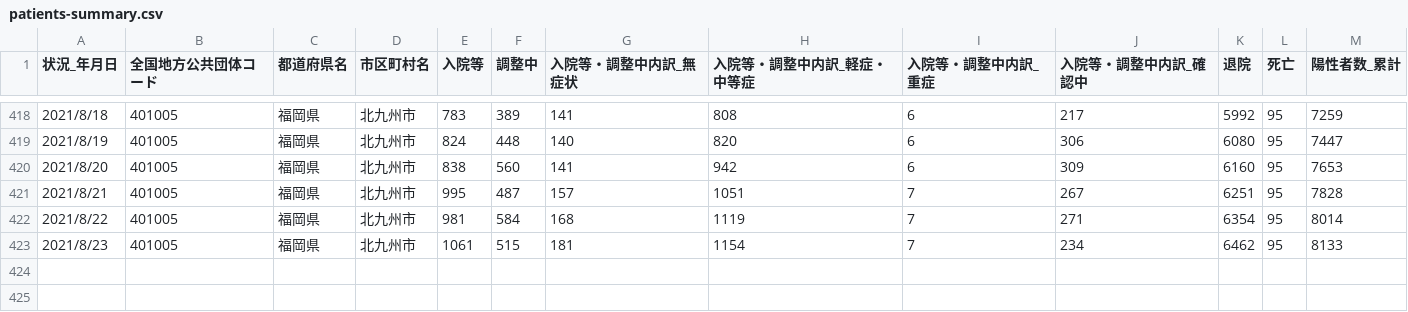
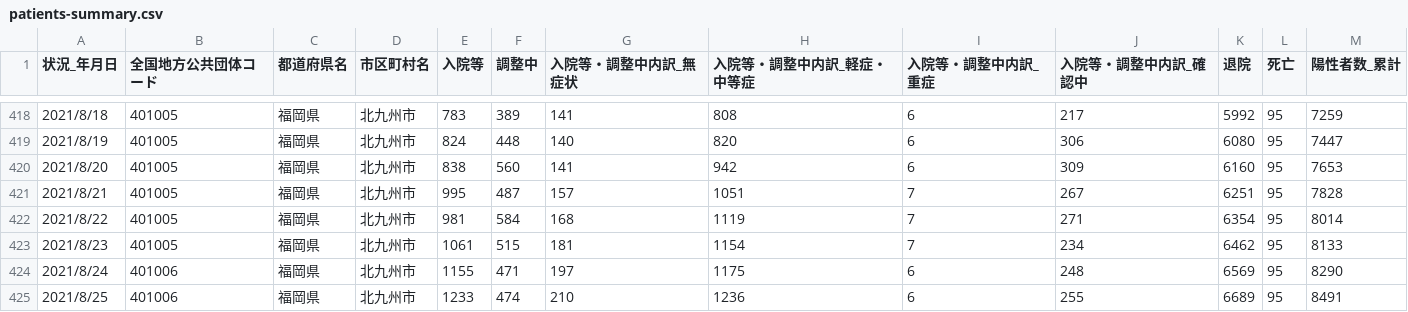
Before and after one commit to code4sabae/opendatagojp, a CSV file: csv/kitakyushu-shi/patients-summary.csv, drawn as a sheet; only a part is shown, gaps mark what is left out; the diff names each change by its address in the sheet, - before the commit and + after, or states it on an @@ line.

Commit message:
update data

```diff
--- a/csv/kitakyushu-shi/patients-summary.csv
+++ b/csv/kitakyushu-shi/patients-summary.csv
+row 424: 2021/8/24 | 401006 | 福岡県 | 北九州市 | 1155 | 471 | 197 | 1175 | 6 | 248 | 6569 | 95 | 8290
+row 425: 2021/8/25 | 401006 | 福岡県 | 北九州市 | 1233 | 474 | 210 | 1236 | 6 | 255 | 6689 | 95 | 8491
```
Also changed, not shown: csv/kitakyushu-shi/negative-cases.csv, csv/kitakyushu-shi/private-test-cases.csv, 4 other files.
